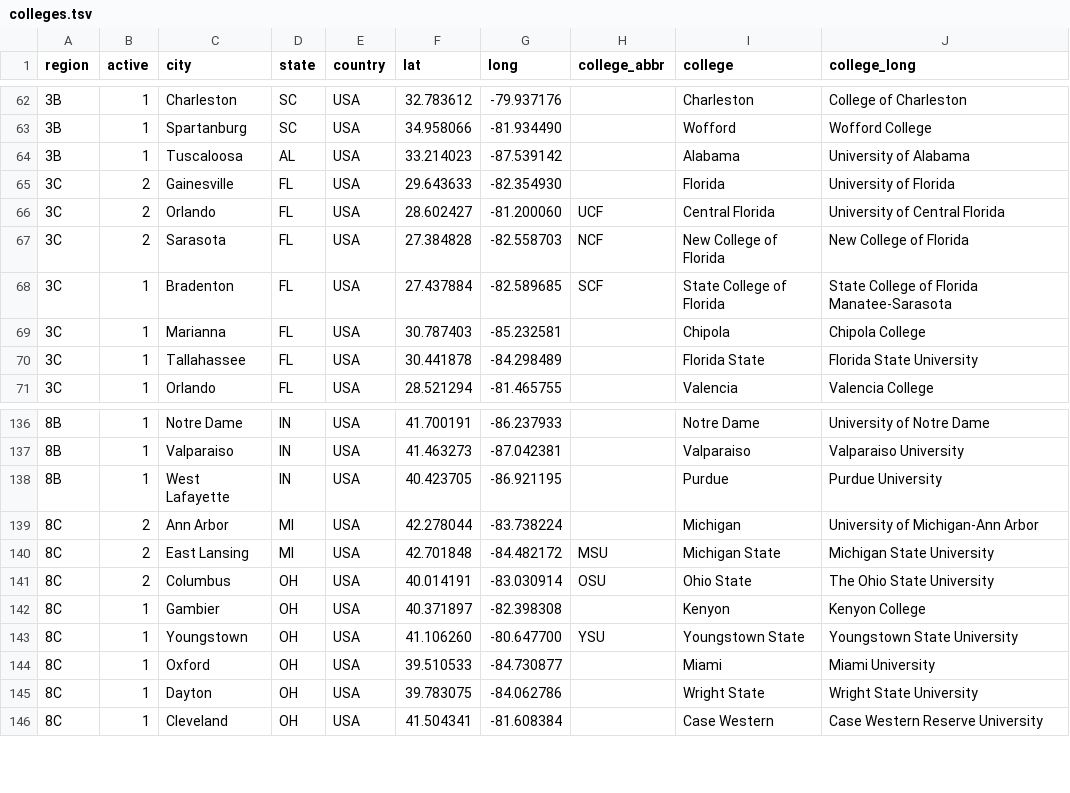
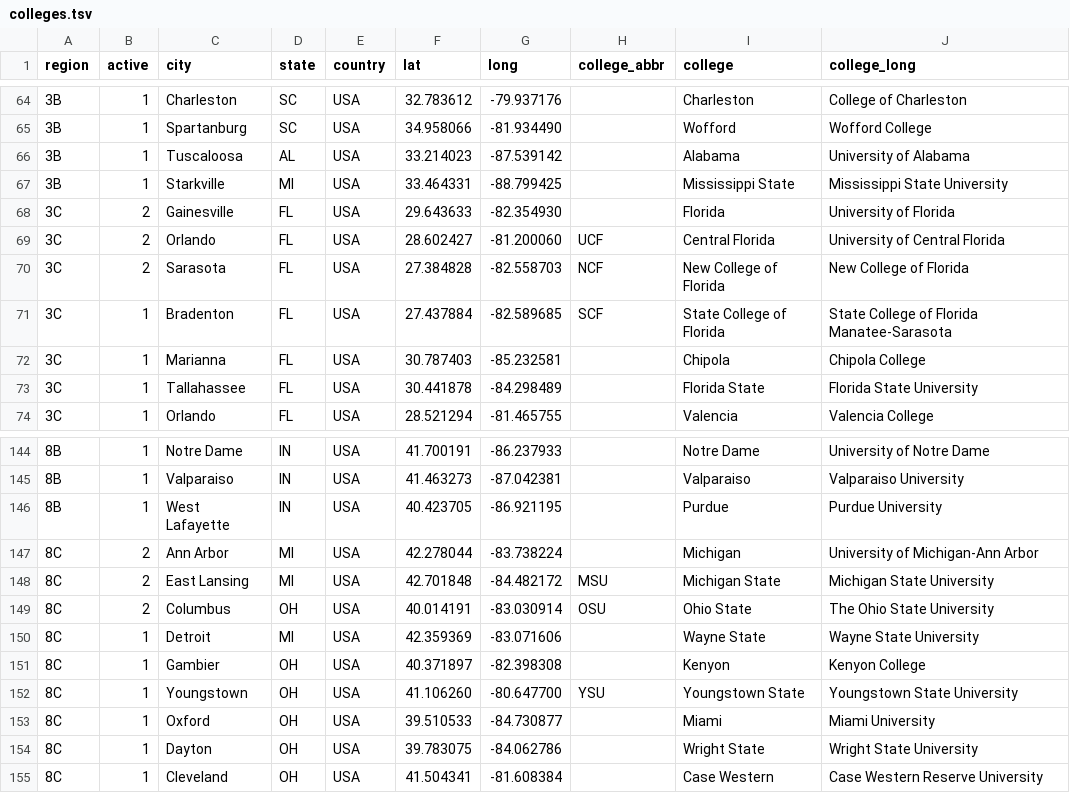
Before and after one commit to quizbowl/collegecalendar, a TSV file: map/colleges.tsv, drawn as a sheet; only a part is shown, gaps mark what is left out; the diff covers the shown part only.

```diff
--- a/map/colleges.tsv
+++ b/map/colleges.tsv
@@ -64,2 +66,3 @@ region	active	city	state	country	lat	long	college_abbr	college	college_long
 3B	1	Tuscaloosa	AL	USA	33.214023	-87.539142		Alabama	University of Alabama
+3B	1	Starkville	MI	USA	33.464331	-88.799425		Mississippi State	Mississippi State University
 3C	2	Gainesville	FL	USA	29.643633	-82.354930		Florida	University of Florida
@@ -141,2 +149,3 @@ region	active	city	state	country	lat	long	college_abbr	college	college_long
 8C	2	Columbus	OH	USA	40.014191	-83.030914	OSU	Ohio State	The Ohio State University
+8C	1	Detroit	MI	USA	42.359369	-83.071606		Wayne State	Wayne State University
 8C	1	Gambier	OH	USA	40.371897	-82.398308		Kenyon	Kenyon College
```
Also changed, not shown: 7 added rows elsewhere in this file, 1 other file.
